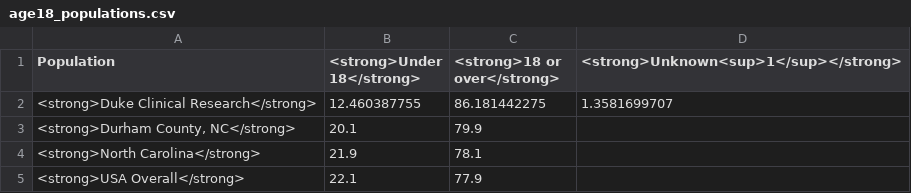
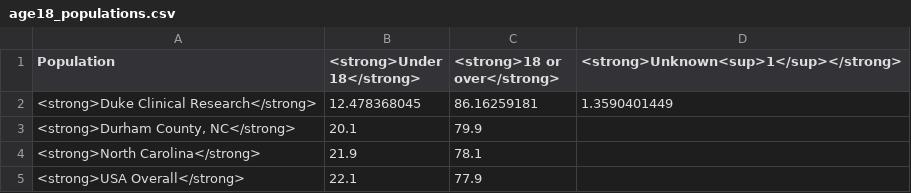
Before and after one commit to elliott-fisher/datawrapper, a CSV file: age18_populations.csv, drawn as a sheet.

```diff
--- a/age18_populations.csv
+++ b/age18_populations.csv
@@ -1,3 +1,3 @@
 "Population","<strong>Under 18</strong>","<strong>18 or over</strong>","<strong>Unknown<sup>1</sup></strong>"
-<strong>Duke Clinical Research</strong>,12.460387755,86.181442275,1.3581699707
+<strong>Duke Clinical Research</strong>,12.478368045,86.16259181,1.3590401449
 "<strong>Durham County, NC</strong>",20.1,79.9,
```
Also changed, not shown: ethnicity_populations.csv, gender_populations.csv, 6 other files.
